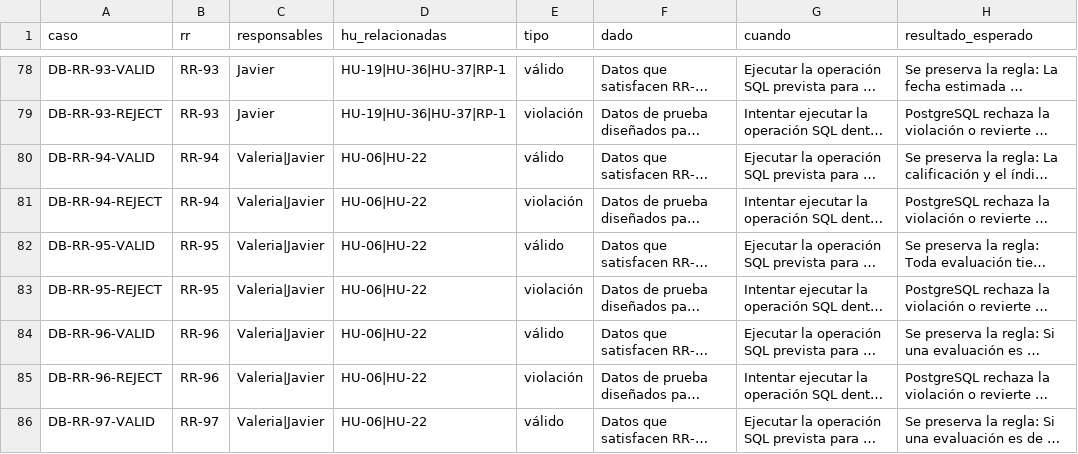
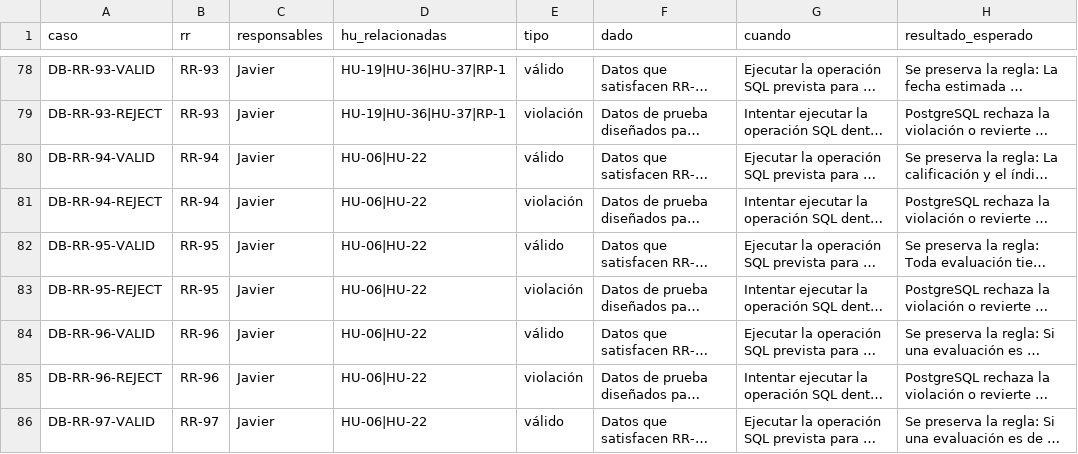
Before and after one commit to badjavii/rutasvenezuela, a CSV file: docs/testing/database-cases.csv, drawn as a sheet; only a part is shown, gaps mark what is left out; long unchanged cells end in …; the diff covers the shown part only; the diff names each change by its address in the sheet, - before the commit and + after, or states it on an @@ line.

Commit message:
docs(requirements): take each RR author from chapter 7 of the submitted PDF
RR-9 to RR-11, RR-19, RR-83 to RR-85 and RR-94 to RR-100 listed several
responsables; the submitted PDF assigns all of them to Javier. The RR to HU
links are not in the PDF and stay as team planning.

```diff
--- a/docs/testing/database-cases.csv
+++ b/docs/testing/database-cases.csv
-C80:C86 (responsables): Valeria|Javier
+C80:C86 (responsables): Javier
```
Also changed, not shown: 21 edited cells elsewhere in this file, docs/requirements/relational-rules.csv, 1 other file.
